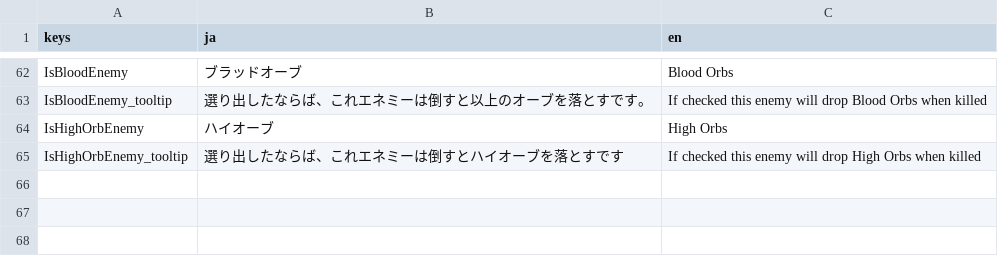
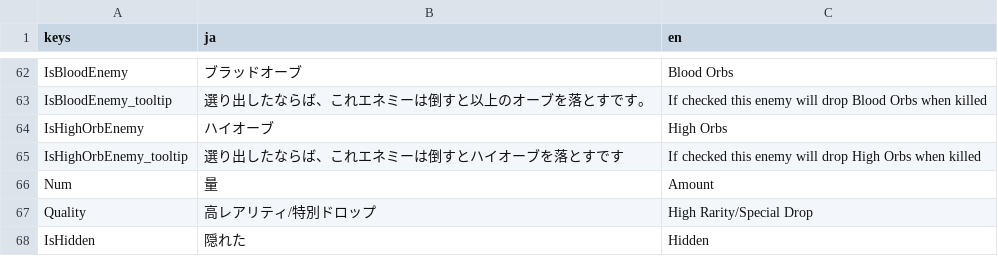
Before and after one commit to alborrajo/DDOn-Tools, a CSV file: resources/internationalization/ui.csv, drawn as a sheet; only a part is shown, gaps mark what is left out.

Commit message:
Added missing UI texts

```diff
--- a/resources/internationalization/ui.csv
+++ b/resources/internationalization/ui.csv
@@ -65 +65,4 @@ IsHighOrbEnemy,ハイオーブ,High Orbs
 IsHighOrbEnemy_tooltip,選り出したならば、これエネミーは倒すとハイオーブを落とすです,If checked this enemy will drop High Orbs when killed
+Num,量,Amount
+Quality,高レアリティ/特別ドロップ,High Rarity/Special Drop
+IsHidden,隠れた,Hidden
```
